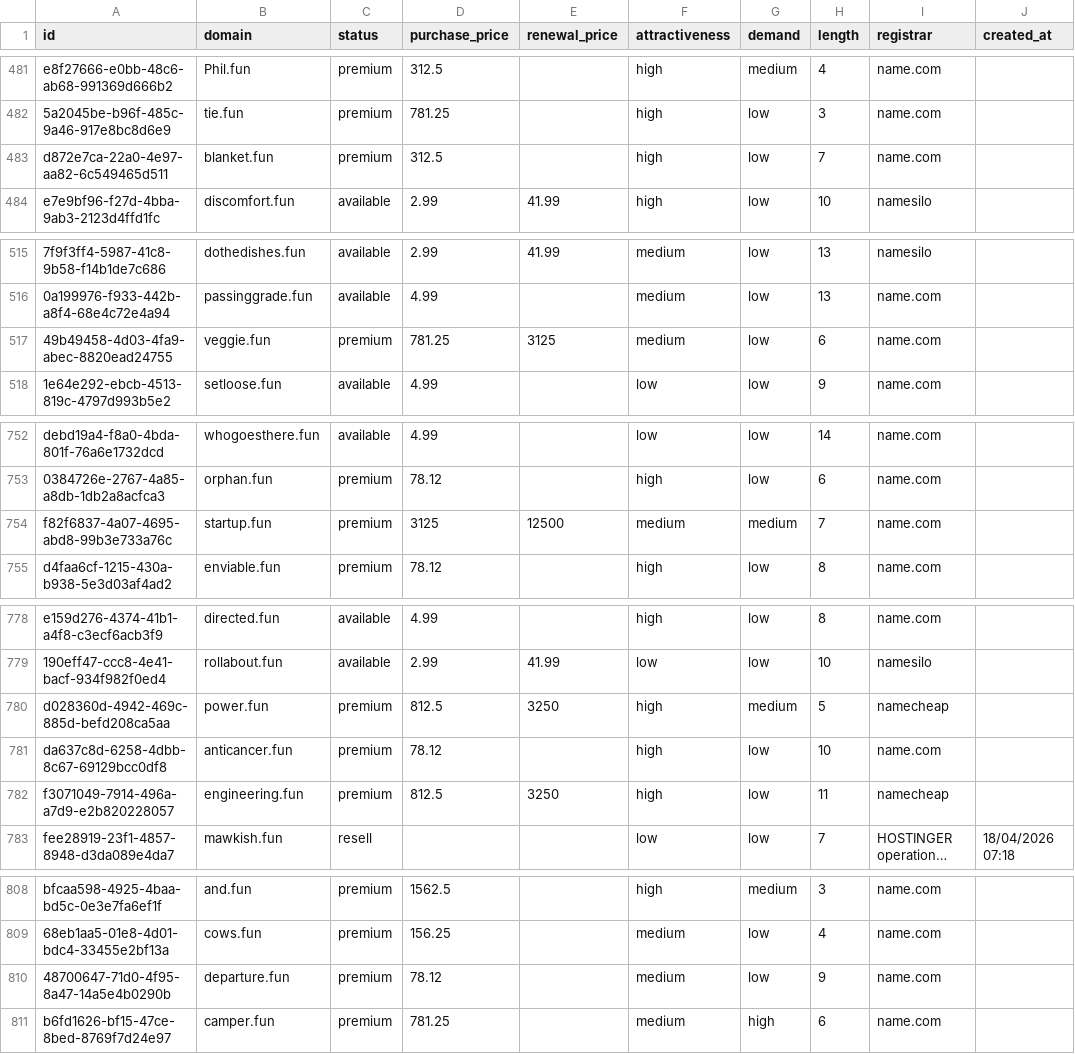
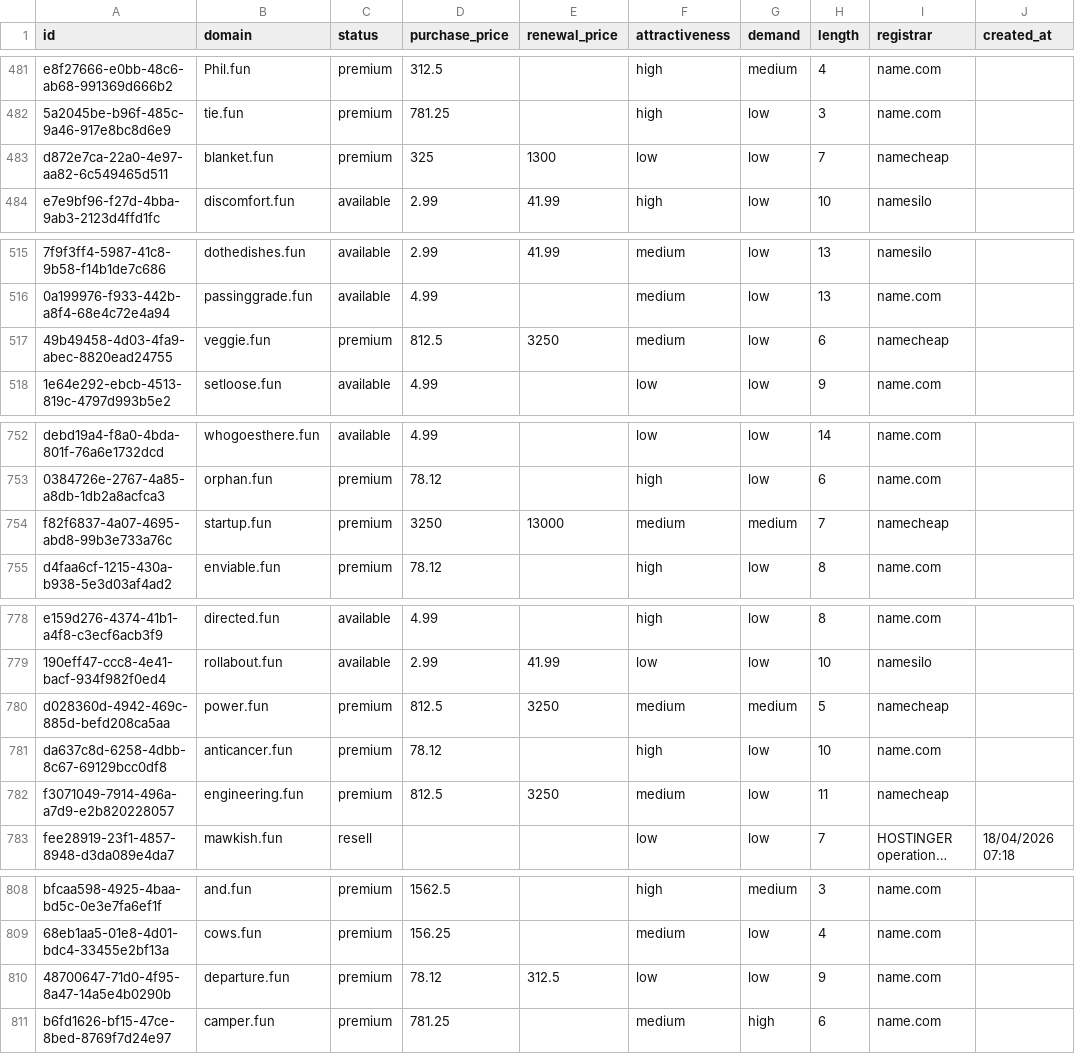
Before and after one commit to UniqueDomains/fun-oneword-domains, a CSV file: fun.csv, drawn as a sheet; only a part is shown, gaps mark what is left out; long unchanged cells end in …; the diff covers the shown part only; the diff names each change by its address in the sheet, - before the commit and + after, or states it on an @@ line.

```diff
--- a/fun.csv
+++ b/fun.csv
-D483 (purchase_price): 312.5
+D483 (purchase_price): 325
-E483 (renewal_price): (empty)
+E483 (renewal_price): 1300
-F483 (attractiveness): high
+F483 (attractiveness): low
-I483 (registrar): name.com
+I483 (registrar): namecheap
-D517 (purchase_price): 781.25
+D517 (purchase_price): 812.5
-E517 (renewal_price): 3125
+E517 (renewal_price): 3250
-I517 (registrar): name.com
+I517 (registrar): namecheap
-D754 (purchase_price): 3125
+D754 (purchase_price): 3250
-E754 (renewal_price): 12500
+E754 (renewal_price): 13000
-I754 (registrar): name.com
+I754 (registrar): namecheap
-F780 (attractiveness): high
+F780 (attractiveness): medium
-F782 (attractiveness): high
+F782 (attractiveness): medium
-E810 (renewal_price): (empty)
+E810 (renewal_price): 312.5
-F810 (attractiveness): medium
+F810 (attractiveness): low
```
Also changed, not shown: 21 edited cells elsewhere in this file, 4 other files.
